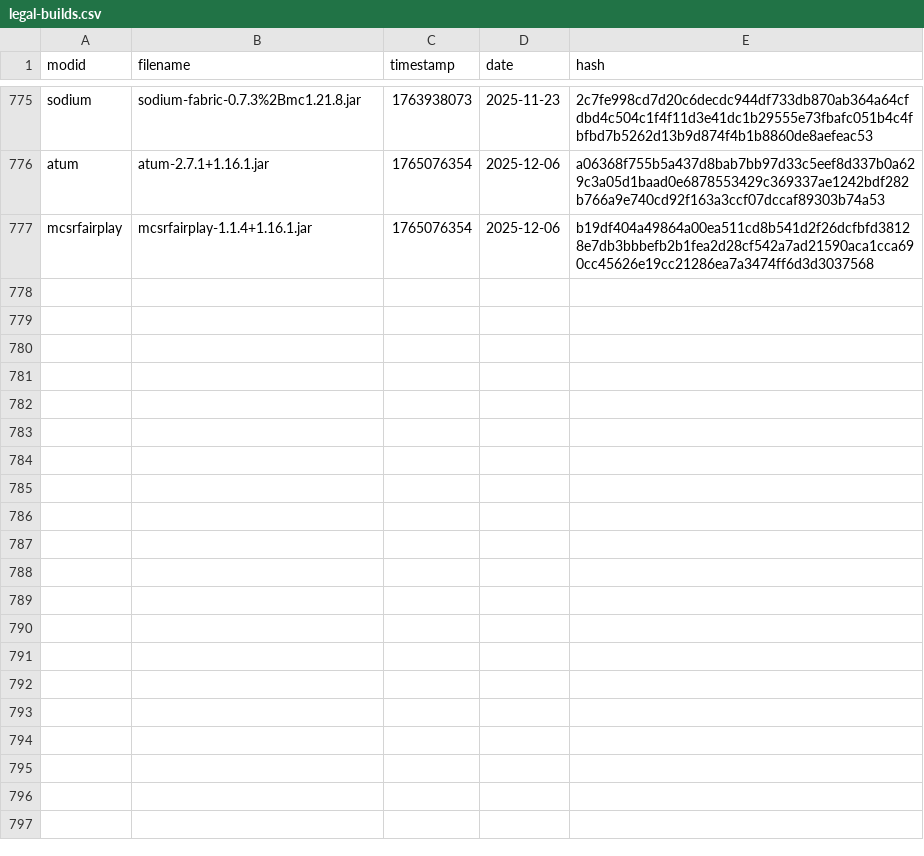
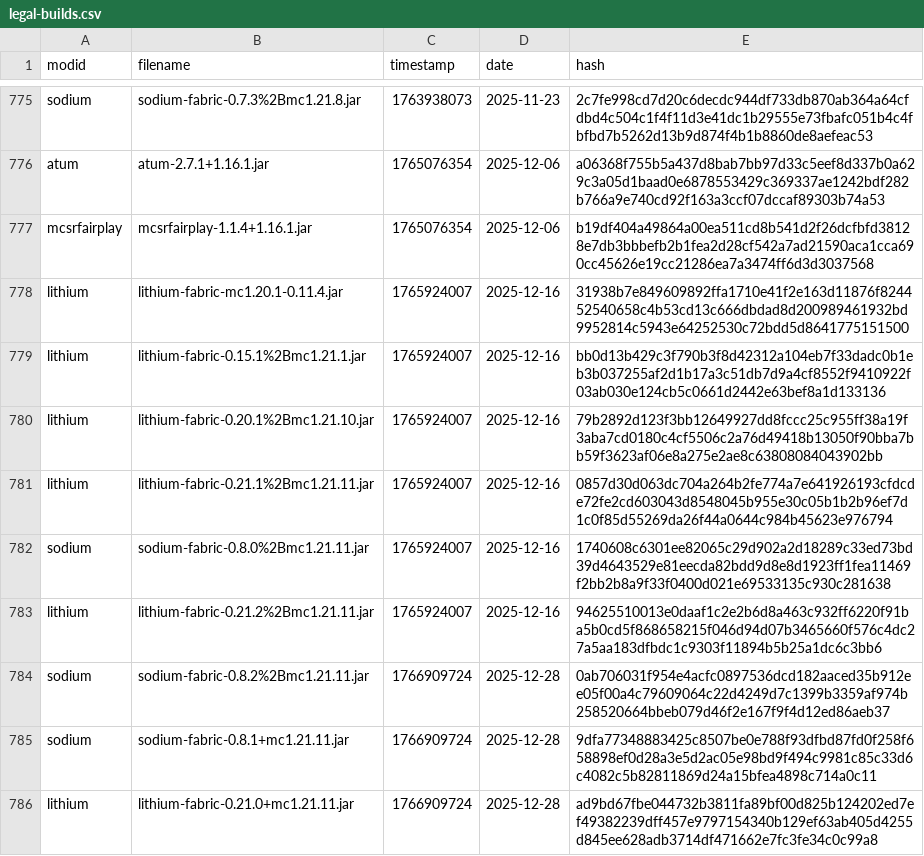
Before and after one commit to Minecraft-Java-Edition-Speedrunning/legal-mods, a CSV file: legal-builds.csv, drawn as a sheet; only a part is shown, gaps mark what is left out; the diff names each change by its address in the sheet, - before the commit and + after, or states it on an @@ line.

Commit message:
External updates including 1.21.11 (#212)
* Sodium/lithium new versions

* lithium 0.11.4 for 1.20.1

* New latest lithium and sodium

* Update legal-builds.csv

---------

Co-authored-by: tildejustin <tildejustin@gmail.com>

```diff
--- a/legal-builds.csv
+++ b/legal-builds.csv
+row 778: lithium | lithium-fabric-mc1.20.1-0.11.4.jar | 1765924007 | 2025-12-16 | 31938b7e849609892ffa1710e41f2e163d11876f824452540658c4b53cd13c666dbdad8d200989461932bd9952814c5943e64252530c72bdd5d8641775151500
+row 779: lithium | lithium-fabric-0.15.1%2Bmc1.21.1.jar | 1765924007 | 2025-12-16 | bb0d13b429c3f790b3f8d42312a104eb7f33dadc0b1eb3b037255af2d1b17a3c51db7d9a4cf8552f9410922f03ab030e124cb5c0661d2442e63bef8a1d133136
+row 780: lithium | lithium-fabric-0.20.1%2Bmc1.21.10.jar | 1765924007 | 2025-12-16 | 79b2892d123f3bb12649927dd8fccc25c955ff38a19f3aba7cd0180c4cf5506c2a76d49418b13050f90bba7bb59f3623af06e8a275e2ae8c63808084043902bb
+row 781: lithium | lithium-fabric-0.21.1%2Bmc1.21.11.jar | 1765924007 | 2025-12-16 | 0857d30d063dc704a264b2fe774a7e641926193cfdcde72fe2cd603043d8548045b955e30c05b1b2b96ef7d1c0f85d55269da26f44a0644c984b45623e976794
+row 782: sodium | sodium-fabric-0.8.0%2Bmc1.21.11.jar | 1765924007 | 2025-12-16 | 1740608c6301ee82065c29d902a2d18289c33ed73bd39d4643529e81eecda82bdd9d8e8d1923ff1fea11469f2bb2b8a9f33f0400d021e69533135c930c281638
+row 783: lithium | lithium-fabric-0.21.2%2Bmc1.21.11.jar | 1765924007 | 2025-12-16 | 94625510013e0daaf1c2e2b6d8a463c932ff6220f91ba5b0cd5f868658215f046d94d07b3465660f576c4dc27a5aa183dfbdc1c9303f11894b5b25a1dc6c3bb6
+row 784: sodium | sodium-fabric-0.8.2%2Bmc1.21.11.jar | 1766909724 | 2025-12-28 | 0ab706031f954e4acfc0897536dcd182aaced35b912ee05f00a4c79609064c22d4249d7c1399b3359af974b258520664bbeb079d46f2e167f9f4d12ed86aeb37
+row 785: sodium | sodium-fabric-0.8.1+mc1.21.11.jar | 1766909724 | 2025-12-28 | 9dfa77348883425c8507be0e788f93dfbd87fd0f258f658898ef0d28a3e5d2ac05e98bd9f494c9981c85c33d6c4082c5b82811869d24a15bfea4898c714a0c11
+row 786: lithium | lithium-fabric-0.21.0+mc1.21.11.jar | 1766909724 | 2025-12-28 | ad9bd67fbe044732b3811fa89bf00d825b124202ed7ef49382239dff457e9797154340b129ef63ab405d4255d845ee628adb3714df471662e7fc3fe34c0c99a8
```
Also changed, not shown: 8 other files.
